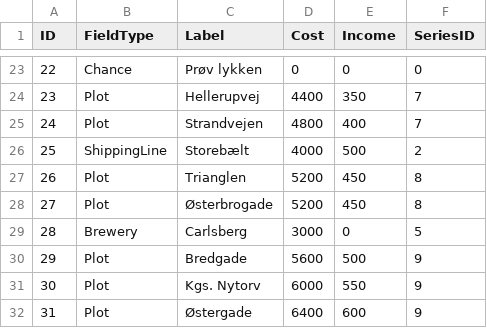
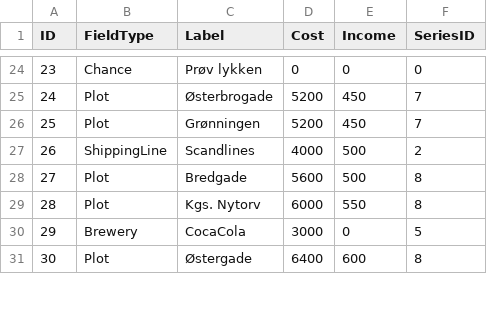
Before and after one commit to Dat1Cphbusiness/MonopolyE25, a CSV file: data/fielddata.csv, drawn as a sheet; only a part is shown, gaps mark what is left out; the diff covers the shown part only.

Commit message:
Nyt Fielddata

```diff
--- a/data/fielddata.csv
+++ b/data/fielddata.csv
@@ -23,10 +24,8 @@ ID,FieldType, Label, Cost, Income, SeriesID
-22,Chance,Prøv lykken,0,0,0
-23,Plot,Hellerupvej,4400,350,7
-24,Plot,Strandvejen,4800,400,7
-25,ShippingLine,Storebælt,4000,500,2
-26,Plot,Trianglen,5200,450,8
-27,Plot,Østerbrogade,5200,450,8
-28,Brewery,Carlsberg,3000,0,5
-29,Plot,Bredgade,5600,500,9
-30,Plot,Kgs. Nytorv,6000,550,9
-31,Plot,Østergade,6400,600,9
+23,Chance,Prøv lykken,0,0,0
+24,Plot,Østerbrogade,5200,450,7
+25,Plot,Grønningen,5200,450,7
+26,ShippingLine,Scandlines,4000,500,2
+27,Plot,Bredgade,5600,500,8
+28,Plot,Kgs. Nytorv,6000,550,8
+29,Brewery, CocaCola,3000,0,5
+30,Plot,Østergade,6400,600,8
```
Also changed, not shown: 7 added rows, 5 removed rows and 53 edited cells elsewhere in this file.
